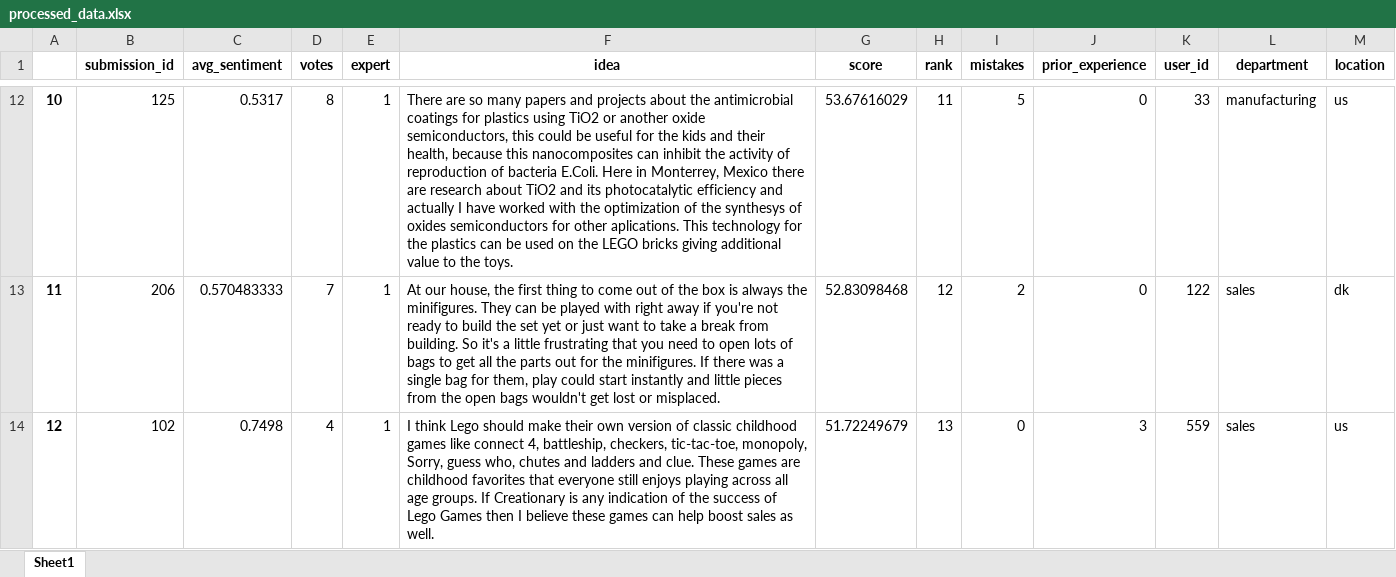
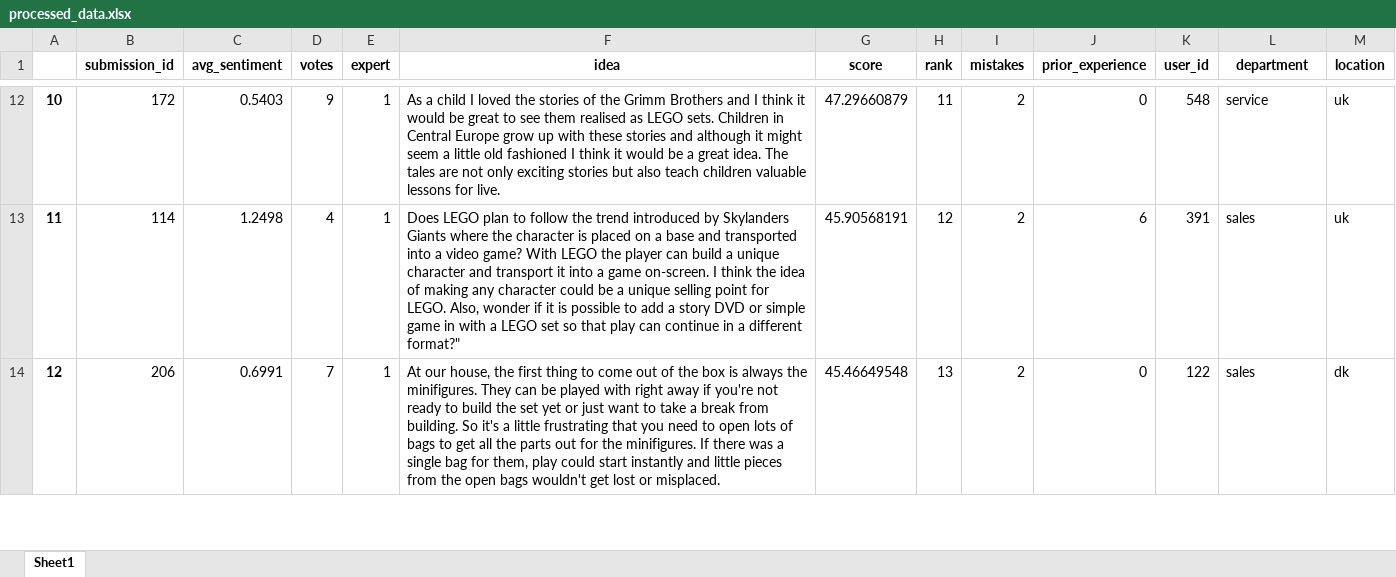
Before and after one commit to CHCAA-EDUX/minnov, an Excel workbook: group4/output/processed_data.xlsx, sheet Sheet1, drawn as a sheet; only a part is shown, gaps mark what is left out; values as stored, in another font and other column widths than the file's, no borders; the diff covers the shown part only; the diff names each change by its address in the sheet, - before the commit and + after, or states it on an @@ line.

Commit message:
first draft group 4

```diff
--- a/group4/output/processed_data.xlsx (sheet Sheet1)
+++ b/group4/output/processed_data.xlsx (sheet Sheet1)
-B12 (submission_id): 125
+B12 (submission_id): 172
-C12 (avg_sentiment): 0.5317
+C12 (avg_sentiment): 0.5403
-D12 (votes): 8
+D12 (votes): 9
-F12 (idea): There are so many papers and projects about the antimicrobial coatings for plastics using TiO2 or another oxide semiconductors, this could be useful for the kids and their health, because this nanocomposites can inhibit the activity of reproduction of bacteria E.Coli. Here in Monterrey, Mexico there are research about TiO2 and its photocatalytic efficiency and actually I have worked with the optimization of the synthesys of oxides semiconductors for other aplications. This technology for the plastics can be used on the LEGO bricks giving additional value to the toys.
+F12 (idea): As a child I loved the stories of the Grimm Brothers and I think it would be great to see them realised as LEGO sets. Children in Central Europe grow up with these stories and although it might seem a little old fashioned I think it would be a great idea. The tales are not only exciting stories but also teach children valuable lessons for live.
-G12 (score): 53.67616029
+G12 (score): 47.29660879
-I12 (mistakes): 5
+I12 (mistakes): 2
-K12 (user_id): 33
+K12 (user_id): 548
-L12 (department): manufacturing
+L12 (department): service
-M12 (location): us
+M12 (location): uk
-B13 (submission_id): 206
+B13 (submission_id): 114
-C13 (avg_sentiment): 0.570483333
+C13 (avg_sentiment): 1.2498
-D13 (votes): 7
+D13 (votes): 4
-F13 (idea): At our house, the first thing to come out of the box is always the minifigures. They can be played with right away if you're not ready to build the set yet or just want to take a break from building. So it's a little frustrating that you need to open lots of bags to get all the parts out for the minifigures. If there was a single bag for them, play could start instantly and little pieces from the open bags wouldn't get lost or misplaced.
+F13 (idea): Does LEGO plan to follow the trend introduced by Skylanders Giants where the character is placed on a base and transported into a video game? With LEGO the player can build a unique character and transport it into a game on-screen. I think the idea of making any character could be a unique selling point for LEGO. Also, wonder if it is possible to add a story DVD or simple game in with a LEGO set so that play can continue in a different format?"
-G13 (score): 52.83098468
+G13 (score): 45.90568191
-J13 (prior_experience): 0
+J13 (prior_experience): 6
-K13 (user_id): 122
+K13 (user_id): 391
-M13 (location): dk
+M13 (location): uk
-B14 (submission_id): 102
+B14 (submission_id): 206
-C14 (avg_sentiment): 0.7498
+C14 (avg_sentiment): 0.6991
-D14 (votes): 4
+D14 (votes): 7
-F14 (idea): I think Lego should make their own version of classic childhood games like connect 4, battleship, checkers, tic-tac-toe, monopoly, Sorry, guess who, chutes and ladders and clue. These games are childhood favorites that everyone still enjoys playing across all age groups. If Creationary is any indication of the success of Lego Games then I believe these games can help boost sales as well.
+F14 (idea): At our house, the first thing to come out of the box is always the minifigures. They can be played with right away if you're not ready to build the set yet or just want to take a break from building. So it's a little frustrating that you need to open lots of bags to get all the parts out for the minifigures. If there was a single bag for them, play could start instantly and little pieces from the open bags wouldn't get lost or misplaced.
-G14 (score): 51.72249679
+G14 (score): 45.46649548
-I14 (mistakes): 0
+I14 (mistakes): 2
-J14 (prior_experience): 3
+J14 (prior_experience): 0
-K14 (user_id): 559
+K14 (user_id): 122
-M14 (location): us
+M14 (location): dk
```
Also changed, not shown: 858 edited cells elsewhere in this sheet, 6 other files.
